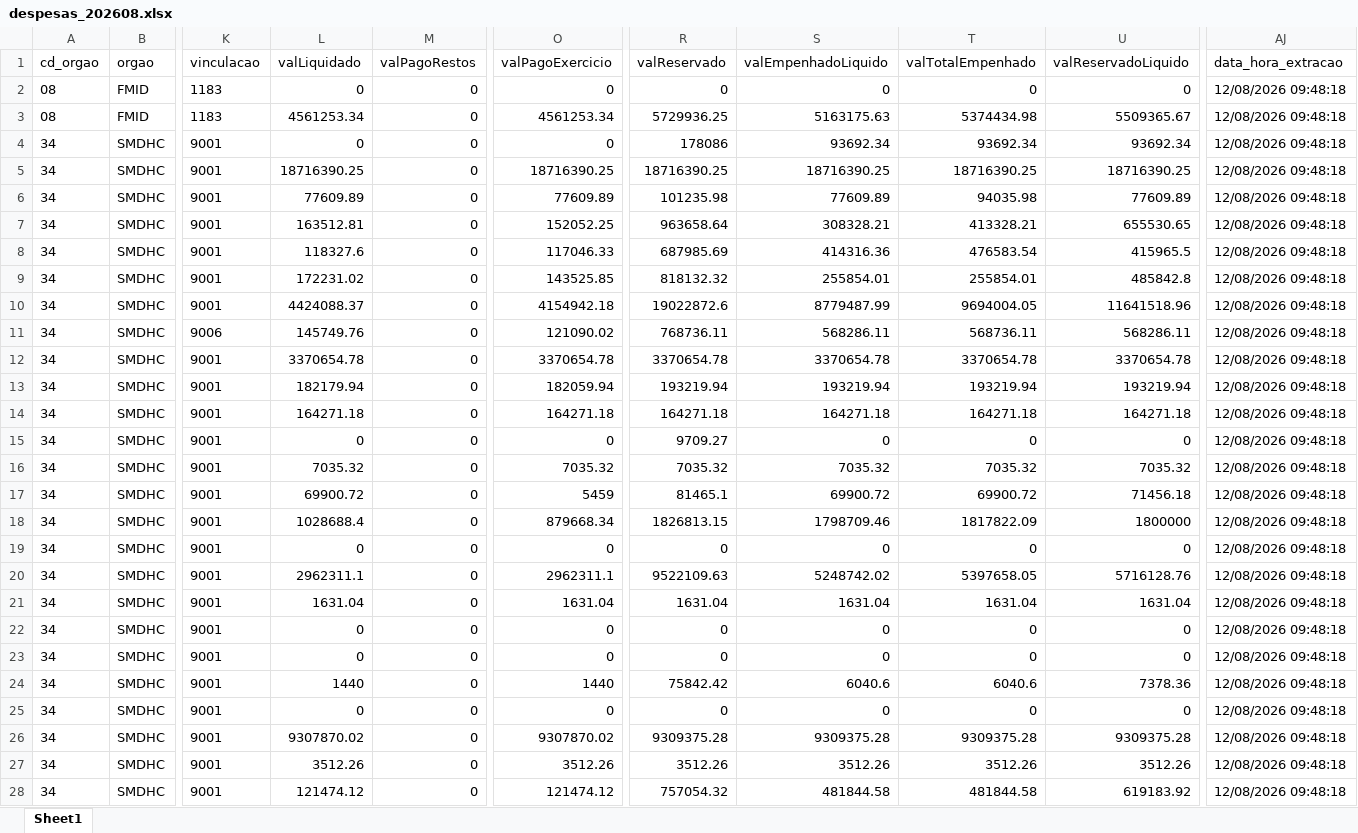
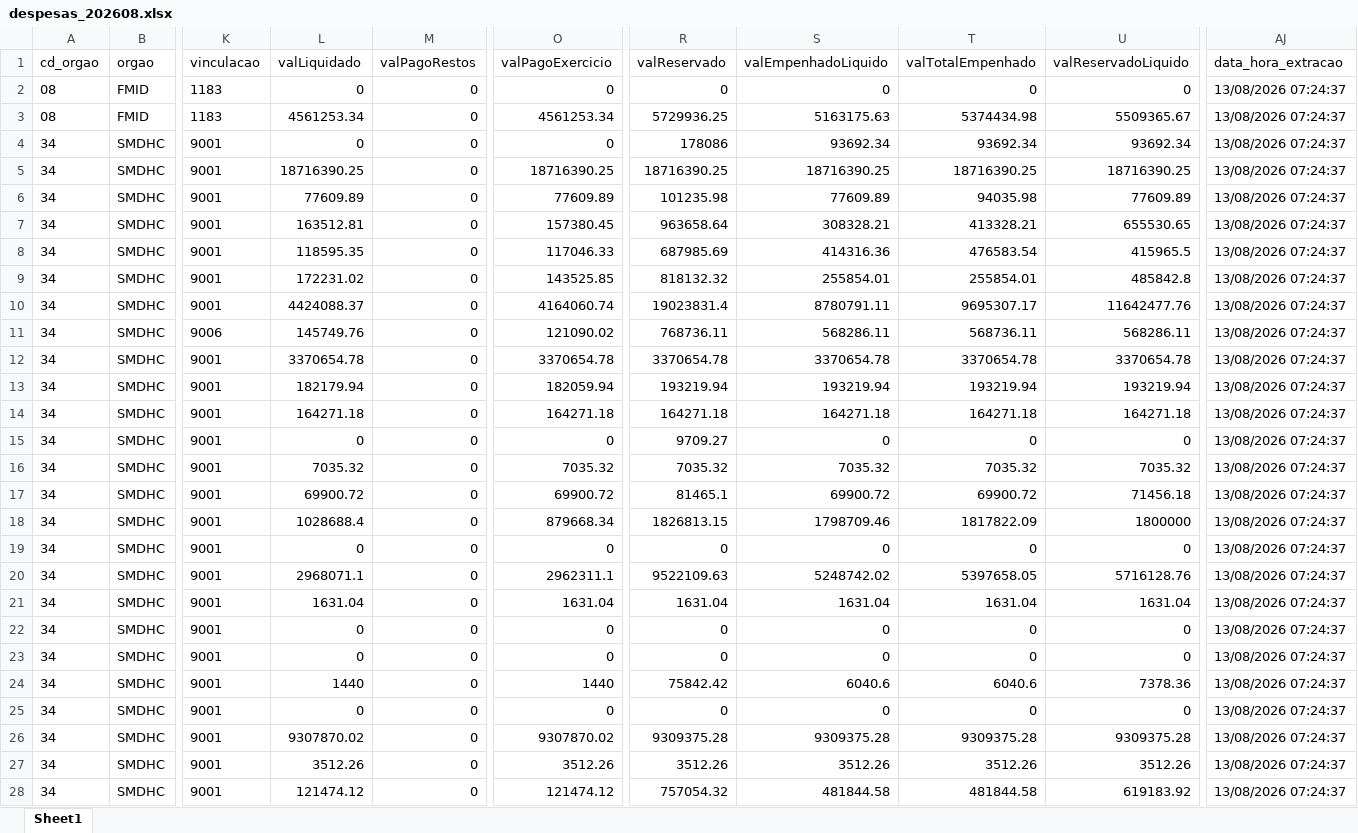
Before and after one commit to NathanSFaita/painel_orcamentario, an Excel workbook: base_despesas/2026/despesas_202608.xlsx, sheet Sheet1, drawn as a sheet; only a part is shown, gaps mark what is left out; values as stored, in another font and other column widths than the file's, no borders; the diff covers the shown part only; the diff names each change by its address in the sheet, - before the commit and + after, or states it on an @@ line.

```diff
--- a/base_despesas/2026/despesas_202608.xlsx (sheet Sheet1)
+++ b/base_despesas/2026/despesas_202608.xlsx (sheet Sheet1)
-AJ2:AJ28 (data_hora_extracao): 12/08/2026 09:48:18
+AJ2:AJ28 (data_hora_extracao): 13/08/2026 07:24:37
-O7 (valPagoExercicio): 152052.25
+O7 (valPagoExercicio): 157380.45
-L8 (valLiquidado): 118327.6
+L8 (valLiquidado): 118595.35
-O10 (valPagoExercicio): 4154942.18
+O10 (valPagoExercicio): 4164060.74
-R10 (valReservado): 19022872.6
+R10 (valReservado): 19023831.4
-S10 (valEmpenhadoLiquido): 8779487.99
+S10 (valEmpenhadoLiquido): 8780791.11
-T10 (valTotalEmpenhado): 9694004.05
+T10 (valTotalEmpenhado): 9695307.17
-U10 (valReservadoLiquido): 11641518.96
+U10 (valReservadoLiquido): 11642477.76
-O17 (valPagoExercicio): 5459
+O17 (valPagoExercicio): 69900.72
-L20 (valLiquidado): 2962311.1
+L20 (valLiquidado): 2968071.1
```
Also changed, not shown: 204 edited cells elsewhere in this sheet, 4 other files.
